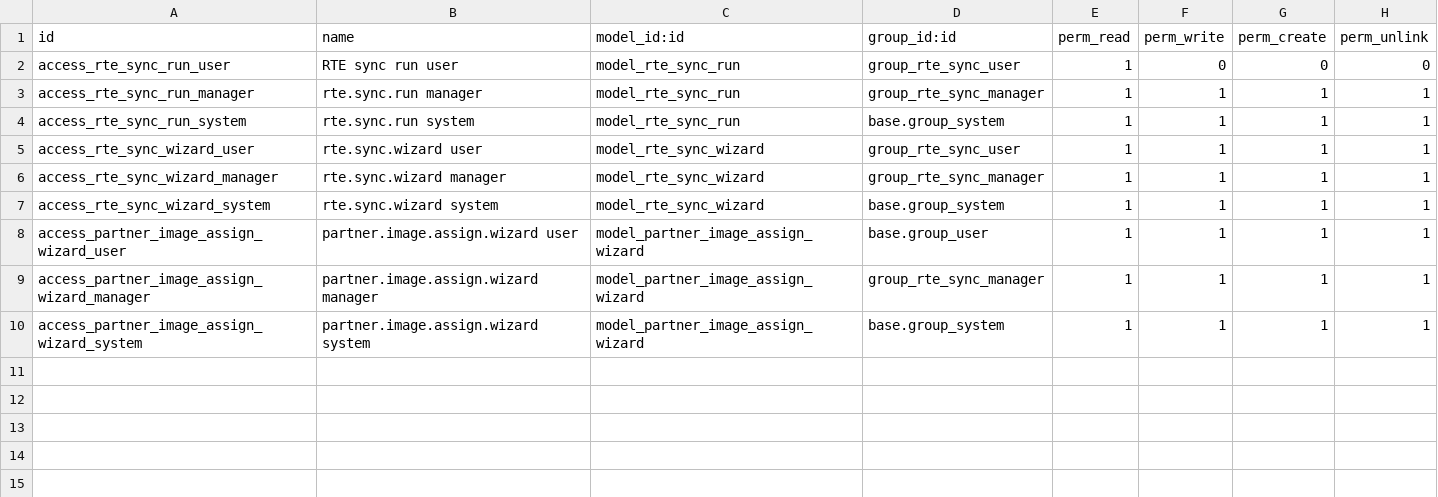
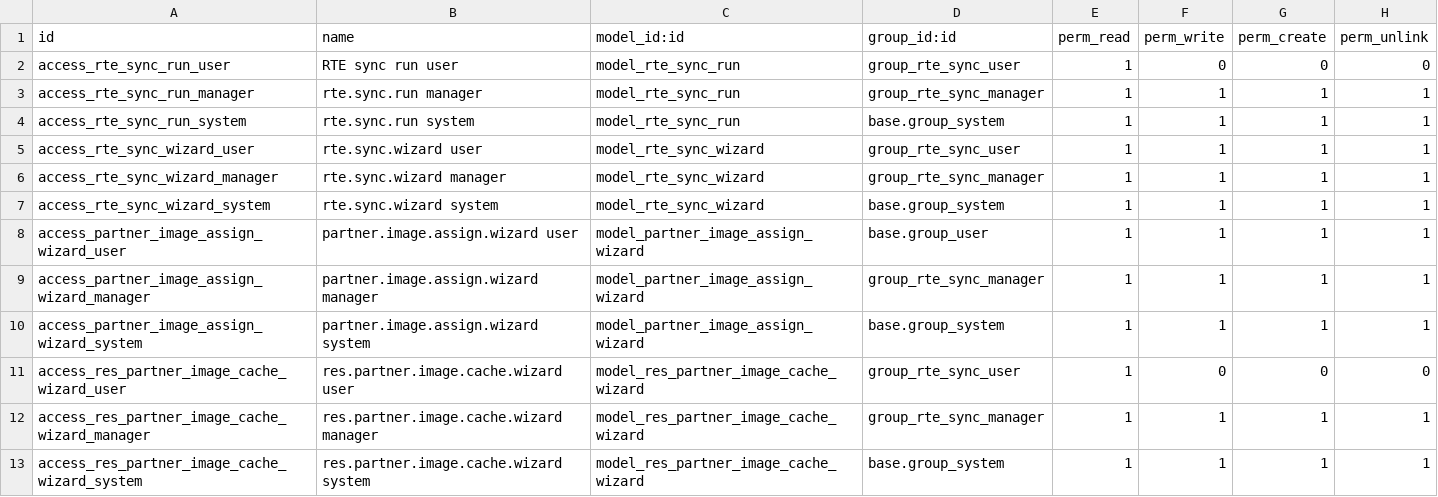
Before and after one commit to dbelrose/en-travaux, a CSV file: os_fp_rte_sync/security/ir.model.access.csv, drawn as a sheet.

```diff
--- a/os_fp_rte_sync/security/ir.model.access.csv
+++ b/os_fp_rte_sync/security/ir.model.access.csv
@@ -10 +10,4 @@ access_partner_image_assign_wizard_manager,partner.image.assign.wizard manager,m
 access_partner_image_assign_wizard_system,partner.image.assign.wizard system,model_partner_image_assign_wizard,base.group_system,1,1,1,1
+access_res_partner_image_cache_wizard_user,res.partner.image.cache.wizard user,model_res_partner_image_cache_wizard,group_rte_sync_user,1,0,0,0
+access_res_partner_image_cache_wizard_manager,res.partner.image.cache.wizard manager,model_res_partner_image_cache_wizard,group_rte_sync_manager,1,1,1,1
+access_res_partner_image_cache_wizard_system,res.partner.image.cache.wizard system,model_res_partner_image_cache_wizard,base.group_system,1,1,1,1
```
Also changed, not shown: 9 other files.
